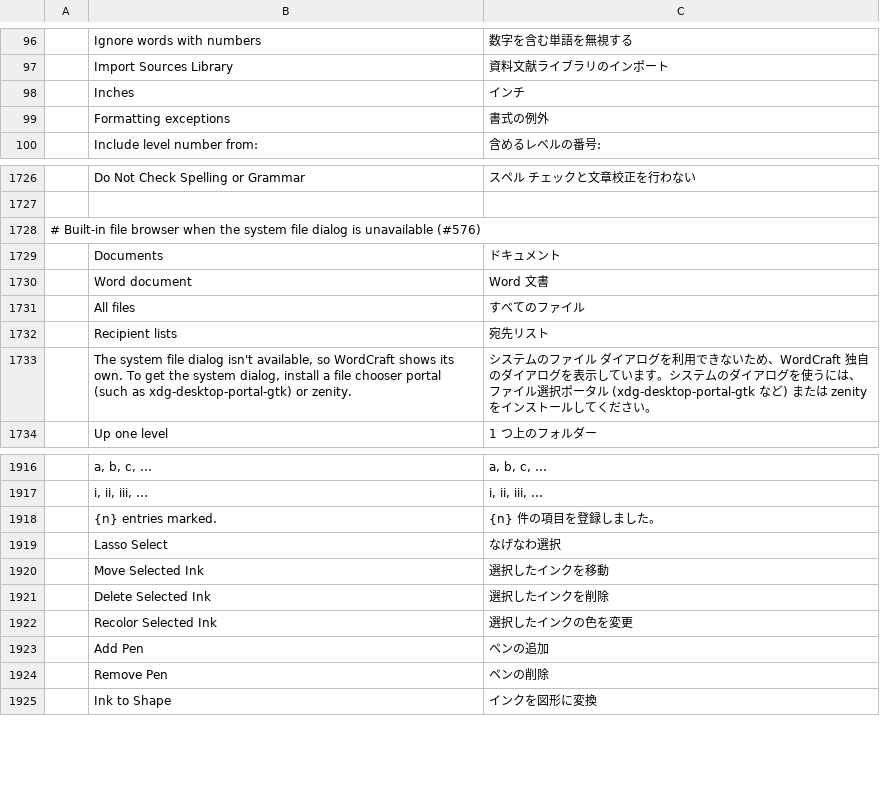
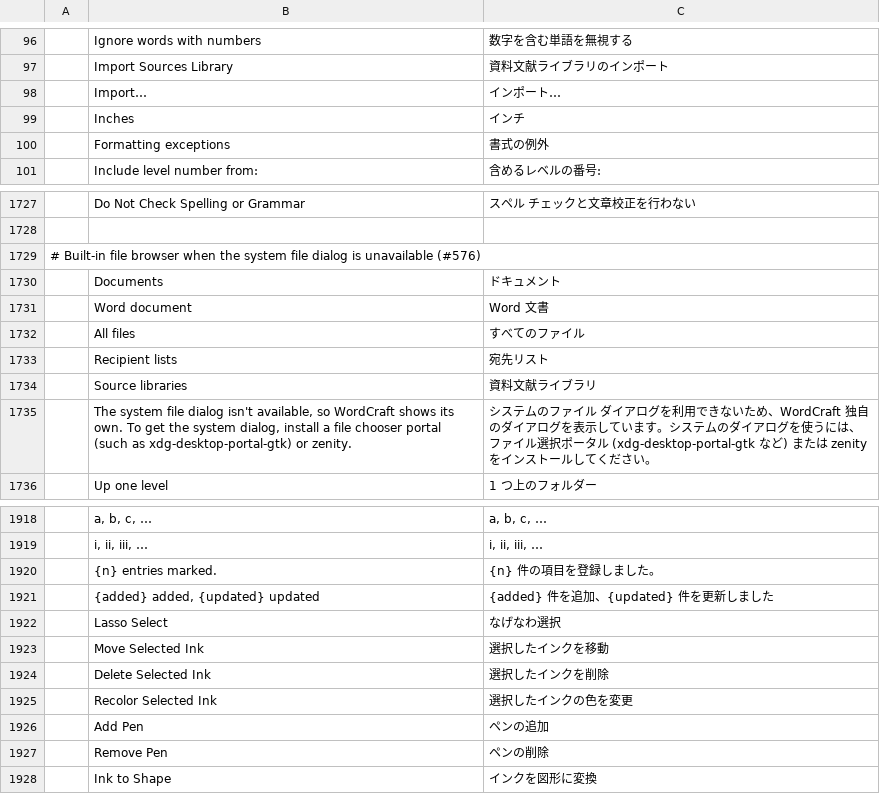
Before and after one commit to OPUZZLES/wordcraft, a TSV file: crates/ui-egui/src/i18n/ja.tsv, drawn as a sheet; only a part is shown, gaps mark what is left out.

```diff
--- a/crates/ui-egui/src/i18n/ja.tsv
+++ b/crates/ui-egui/src/i18n/ja.tsv
@@ -97,2 +97,3 @@
 	Import Sources Library	資料文献ライブラリのインポート
+	Import…	インポート…
 	Inches	インチ
@@ -1732,2 +1733,3 @@
 	Recipient lists	宛先リスト
+	Source libraries	資料文献ライブラリ
 	The system file dialog isn't available, so WordCraft shows its own. To get the system dialog, install a file chooser portal (such as xdg-desktop-portal-gtk) or zenity.	システムのファイル ダイアログを利用できないため、WordCraft 独自のダイアログを表示しています。システムのダイアログを使うには、ファイル選択ポータル (xdg-desktop-portal-gtk など) または zenity をインストールしてください。
@@ -1918,2 +1920,3 @@
 	{n} entries marked.	{n} 件の項目を登録しました。
+	{added} added, {updated} updated	{added} 件を追加、{updated} 件を更新しました
 	Lasso Select	なげなわ選択
```
Also changed, not shown: crates/ui-egui/src/i18n/bg.tsv, crates/ui-egui/src/i18n/fr.tsv, 20 other files.
